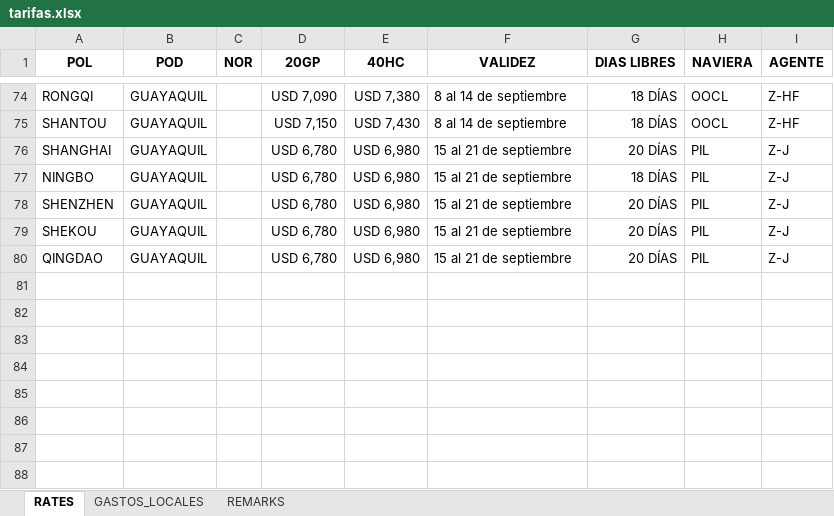
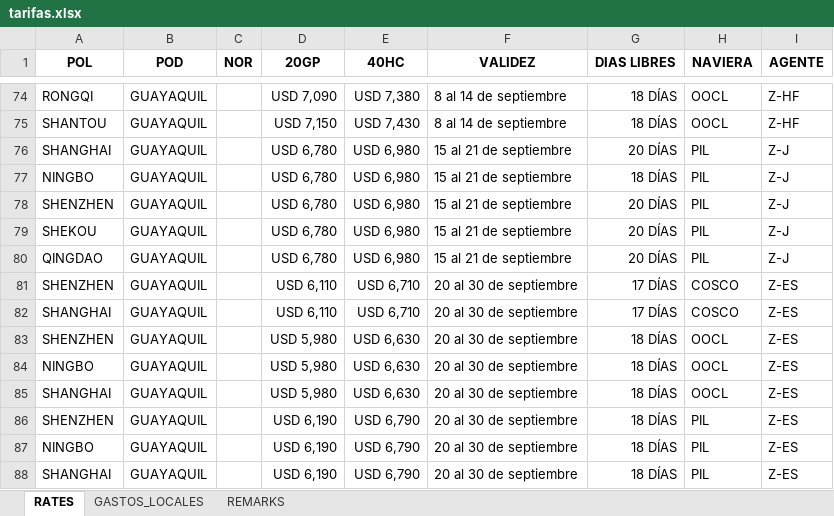
Before and after one commit to asiapac-hub/asiapac-rates, an Excel workbook: data/tarifas.xlsx, sheet RATES, drawn as a sheet; only a part is shown, gaps mark what is left out; values as stored, in another font and other column widths than the file's, no borders; the diff names each change by its address in the sheet, - before the commit and + after, or states it on an @@ line.

Commit message:
Add files via upload

```diff
--- a/data/tarifas.xlsx (sheet RATES)
+++ b/data/tarifas.xlsx (sheet RATES)
+row 81: SHENZHEN | GUAYAQUIL |  | USD 6,110 | USD 6,710 | 20 al 30 de septiembre | 17 DÍAS | COSCO | Z-ES
+row 82: SHANGHAI | GUAYAQUIL |  | USD 6,110 | USD 6,710 | 20 al 30 de septiembre | 17 DÍAS | COSCO | Z-ES
+row 83: SHENZHEN | GUAYAQUIL |  | USD 5,980 | USD 6,630 | 20 al 30 de septiembre | 18 DÍAS | OOCL | Z-ES
+row 84: NINGBO | GUAYAQUIL |  | USD 5,980 | USD 6,630 | 20 al 30 de septiembre | 18 DÍAS | OOCL | Z-ES
+row 85: SHANGHAI | GUAYAQUIL |  | USD 5,980 | USD 6,630 | 20 al 30 de septiembre | 18 DÍAS | OOCL | Z-ES
+row 86: SHENZHEN | GUAYAQUIL |  | USD 6,190 | USD 6,790 | 20 al 30 de septiembre | 18 DÍAS | PIL | Z-ES
+row 87: NINGBO | GUAYAQUIL |  | USD 6,190 | USD 6,790 | 20 al 30 de septiembre | 18 DÍAS | PIL | Z-ES
+row 88: SHANGHAI | GUAYAQUIL |  | USD 6,190 | USD 6,790 | 20 al 30 de septiembre | 18 DÍAS | PIL | Z-ES
```
